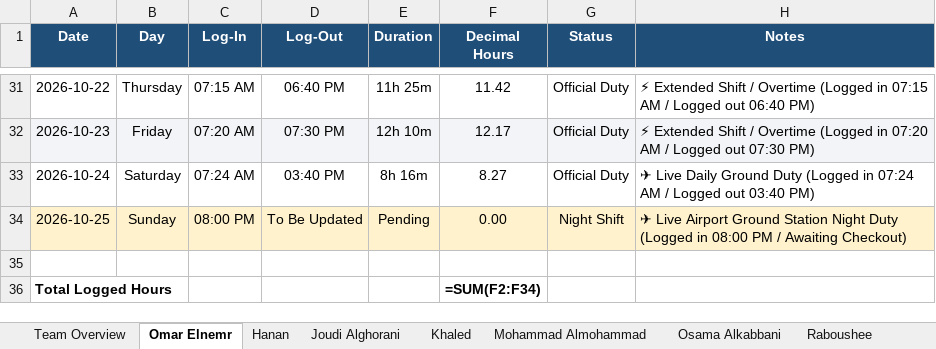
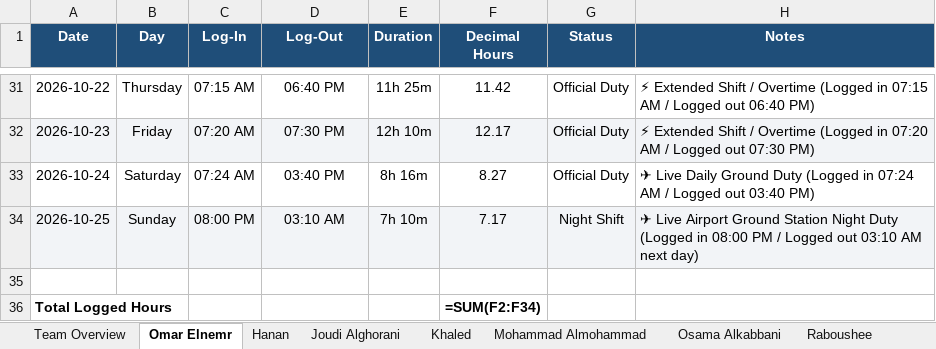
Before and after one commit to xionforbusiness-glitch/aethelgard-vault, an Excel workbook: attendance_team_individual_tabs_2026.xlsx, sheet Omar Elnemr, drawn as a sheet; only a part is shown, gaps mark what is left out; values as stored, in another font and other column widths than the file's, no borders; formulas without a stored value are shown as written; the diff names each change by its address in the sheet, - before the commit and + after, or states it on an @@ line.

```diff
--- a/attendance_team_individual_tabs_2026.xlsx (sheet Omar Elnemr)
+++ b/attendance_team_individual_tabs_2026.xlsx (sheet Omar Elnemr)
-A34:H34 fill: #FFF2CC
+A34:H34 fill: #F2F4F7
-D34 (Log-Out): To Be Updated
+D34 (Log-Out): 03:10 AM
-E34 (Duration): Pending
+E34 (Duration): 7h 10m
-F34 (Decimal Hours): 0.00
+F34 (Decimal Hours): 7.17
-H34 (Notes): …PM / Awaiting Checkout)
+H34 (Notes): …PM / Logged out 03:10 AM next day)
```
Also changed, not shown: sheet Team Overview, attendance_master_2026.xlsx, omar_elnemr_attendance_2026.xlsx, 4 other files.
